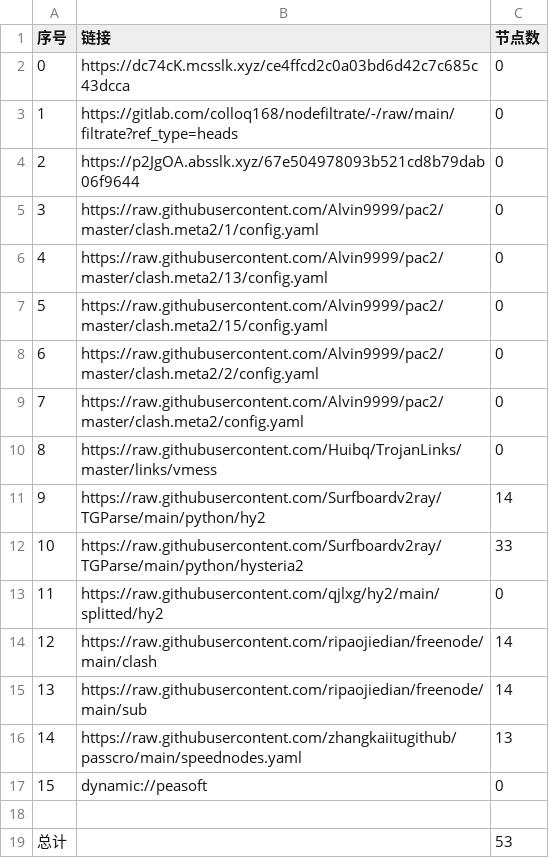
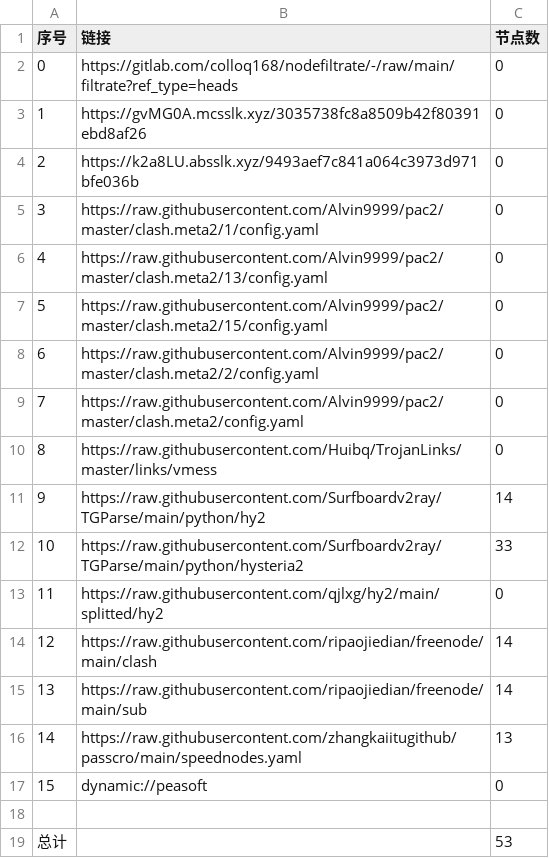
Before and after one commit to flyinghighly/NoMoreWalls, a CSV file: list_result.csv, drawn as a sheet.

```diff
--- a/list_result.csv
+++ b/list_result.csv
@@ -1,5 +1,5 @@
 序号,链接,节点数
-0,https://dc74cK.mcsslk.xyz/ce4ffcd2c0a03bd6d42c7c685c43dcca,0
-1,https://gitlab.com/colloq168/nodefiltrate/-/raw/main/filtrate?ref_type=heads,0
-2,https://p2JgOA.absslk.xyz/67e504978093b521cd8b79dab06f9644,0
+0,https://gitlab.com/colloq168/nodefiltrate/-/raw/main/filtrate?ref_type=heads,0
+1,https://gvMG0A.mcsslk.xyz/3035738fc8a8509b42f80391ebd8af26,0
+2,https://k2a8LU.absslk.xyz/9493aef7c841a064c3973d971bfe036b,0
 3,https://raw.githubusercontent.com/Alvin9999/pac2/master/clash.meta2/1/config.yaml,0
```
Also changed, not shown: 3 other files.
